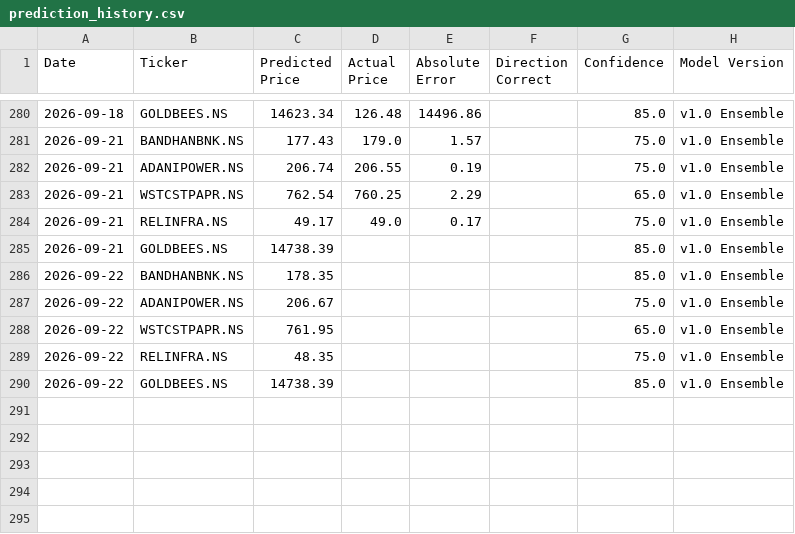
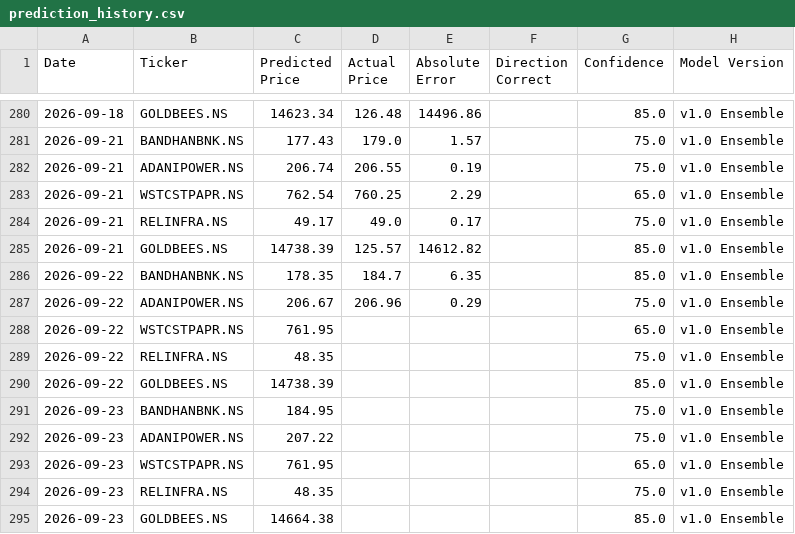
Before and after one commit to Arya1754/Finance-Tracker, a CSV file: data/prediction_history.csv, drawn as a sheet; only a part is shown, gaps mark what is left out.

```diff
--- a/data/prediction_history.csv
+++ b/data/prediction_history.csv
@@ -284,5 +284,5 @@ Date,Ticker,Predicted Price,Actual Price,Absolute Error,Direction Correct,Confid
 2026-09-21,RELINFRA.NS,49.17,49.0,0.17,,75.0,v1.0 Ensemble
-2026-09-21,GOLDBEES.NS,14738.39,,,,85.0,v1.0 Ensemble
-2026-09-22,BANDHANBNK.NS,178.35,,,,85.0,v1.0 Ensemble
-2026-09-22,ADANIPOWER.NS,206.67,,,,75.0,v1.0 Ensemble
+2026-09-21,GOLDBEES.NS,14738.39,125.57,14612.82,,85.0,v1.0 Ensemble
+2026-09-22,BANDHANBNK.NS,178.35,184.7,6.35,,85.0,v1.0 Ensemble
+2026-09-22,ADANIPOWER.NS,206.67,206.96,0.29,,75.0,v1.0 Ensemble
 2026-09-22,WSTCSTPAPR.NS,761.95,,,,65.0,v1.0 Ensemble
@@ -290 +290,6 @@ Date,Ticker,Predicted Price,Actual Price,Absolute Error,Direction Correct,Confid
 2026-09-22,GOLDBEES.NS,14738.39,,,,85.0,v1.0 Ensemble
+2026-09-23,BANDHANBNK.NS,184.95,,,,75.0,v1.0 Ensemble
+2026-09-23,ADANIPOWER.NS,207.22,,,,75.0,v1.0 Ensemble
+2026-09-23,WSTCSTPAPR.NS,761.95,,,,65.0,v1.0 Ensemble
+2026-09-23,RELINFRA.NS,48.35,,,,75.0,v1.0 Ensemble
+2026-09-23,GOLDBEES.NS,14664.38,,,,85.0,v1.0 Ensemble
```
Also changed, not shown: 3 other files.
